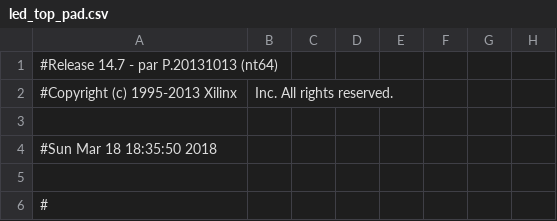
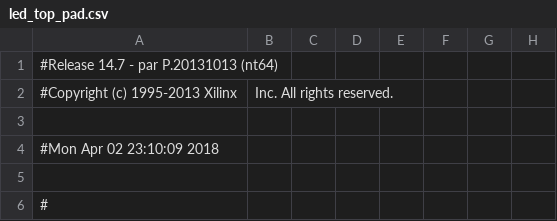
Before and after one commit to uranus-git/EEPROM_TEST, a CSV file: doc/Test01-led/led_top_pad.csv, drawn as a sheet; only a part is shown; the diff names each change by its address in the sheet, - before the commit and + after, or states it on an @@ line.

```diff
--- a/doc/Test01-led/led_top_pad.csv
+++ b/doc/Test01-led/led_top_pad.csv
-A4: #Sun Mar 18 18:35:50 2018
+A4: #Mon Apr 02 23:10:09 2018
```
Also changed, not shown: 48 other files.
